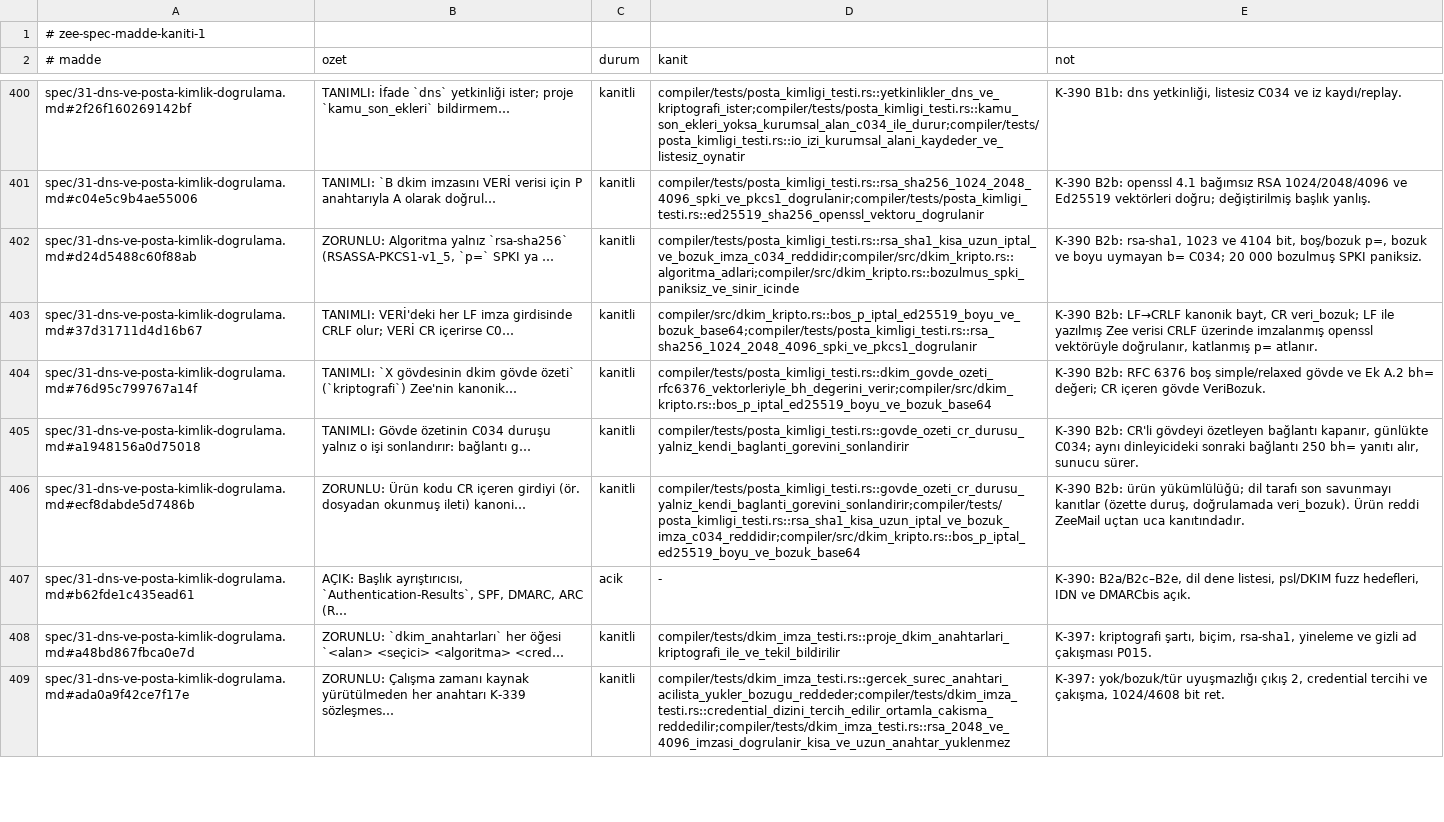
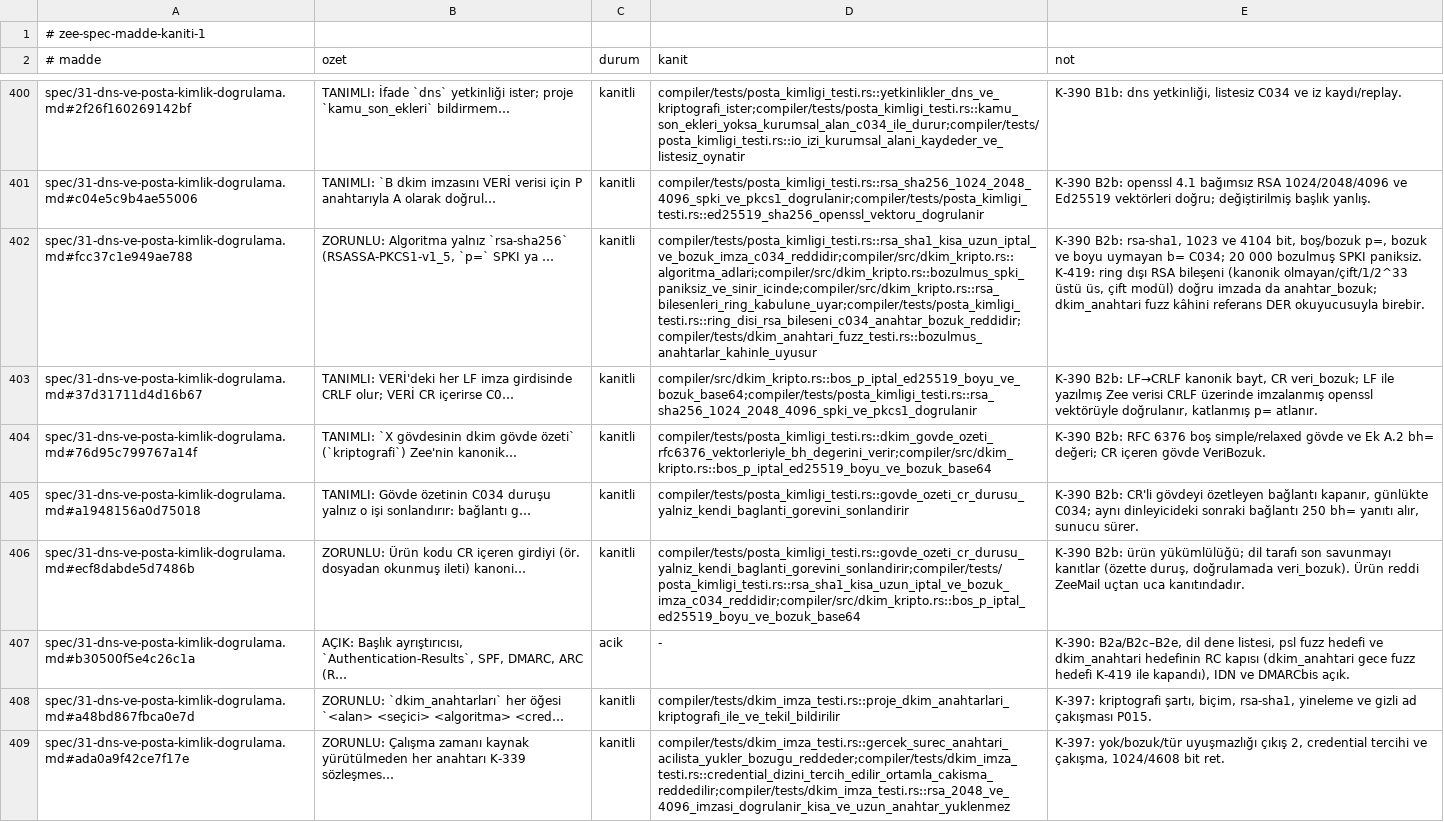
Before and after one commit to merbay-erp/zee, a TSV file: docs/spec-madde-kaniti-v1.tsv, drawn as a sheet; only a part is shown, gaps mark what is left out; the diff names each change by its address in the sheet, - before the commit and + after, or states it on an @@ line.

```diff
--- a/docs/spec-madde-kaniti-v1.tsv
+++ b/docs/spec-madde-kaniti-v1.tsv
-A402 (# madde): spec/31-dns-ve-posta-kimlik-dogrulama.md#d24d5488c60f88ab
+A402 (# madde): spec/31-dns-ve-posta-kimlik-dogrulama.md#fcc37c1e949ae788
-D402 (kanit): compiler/tests/posta_kimligi_testi.rs::rsa_sha1_kisa_uzun_iptal_ve_bozuk_imza_c034_reddidir;compiler/src/dkim_kripto.rs::algoritma_adlari;compiler/src/dkim_kripto.rs::bozulmus_spki_paniksiz_ve_sinir_icinde
+D402 (kanit): compiler/tests/posta_kimligi_testi.rs::rsa_sha1_kisa_uzun_iptal_ve_bozuk_imza_c034_reddidir;compiler/src/dkim_kripto.rs::algoritma_adlari;compiler/src/dkim_kripto.rs::bozulmus_spki_paniksiz_ve_sinir_icinde;compiler/src/dkim_kripto.rs::rsa_bilesenleri_ring_kabulune_uyar;compiler/tests/posta_kimligi_testi.rs::ring_disi_rsa_bileseni_c034_anahtar_bozuk_reddidir;compiler/tests/dkim_anahtari_fuzz_testi.rs::bozulmus_anahtarlar_kahinle_uyusur
-E402 (not): …SPKI paniksiz.
+E402 (not): …SPKI paniksiz. K-419: ring dışı RSA bileşeni (kanonik olmayan/çift/1/2^33 üstü üs, çift modül) doğru imzada da anahtar_bozuk; dkim_anahtari fuzz kâhini referans DER okuyucusuyla birebir.
-A407 (# madde): spec/31-dns-ve-posta-kimlik-dogrulama.md#b62fde1c435ead61
+A407 (# madde): spec/31-dns-ve-posta-kimlik-dogrulama.md#b30500f5e4c26c1a
-E407 (not): …dene listesi, psl/DKIM fuzz hedefleri, IDN ve…
+E407 (not): …dene listesi, psl fuzz hedefi ve dkim_anahtari hedefinin RC kapısı (dkim_anahtari gece fuzz hedefi K-419 ile kapandı), IDN ve…
```
Also changed, not shown: docs/guvenlik-bulgulari-v1.tsv, 47 other files.
